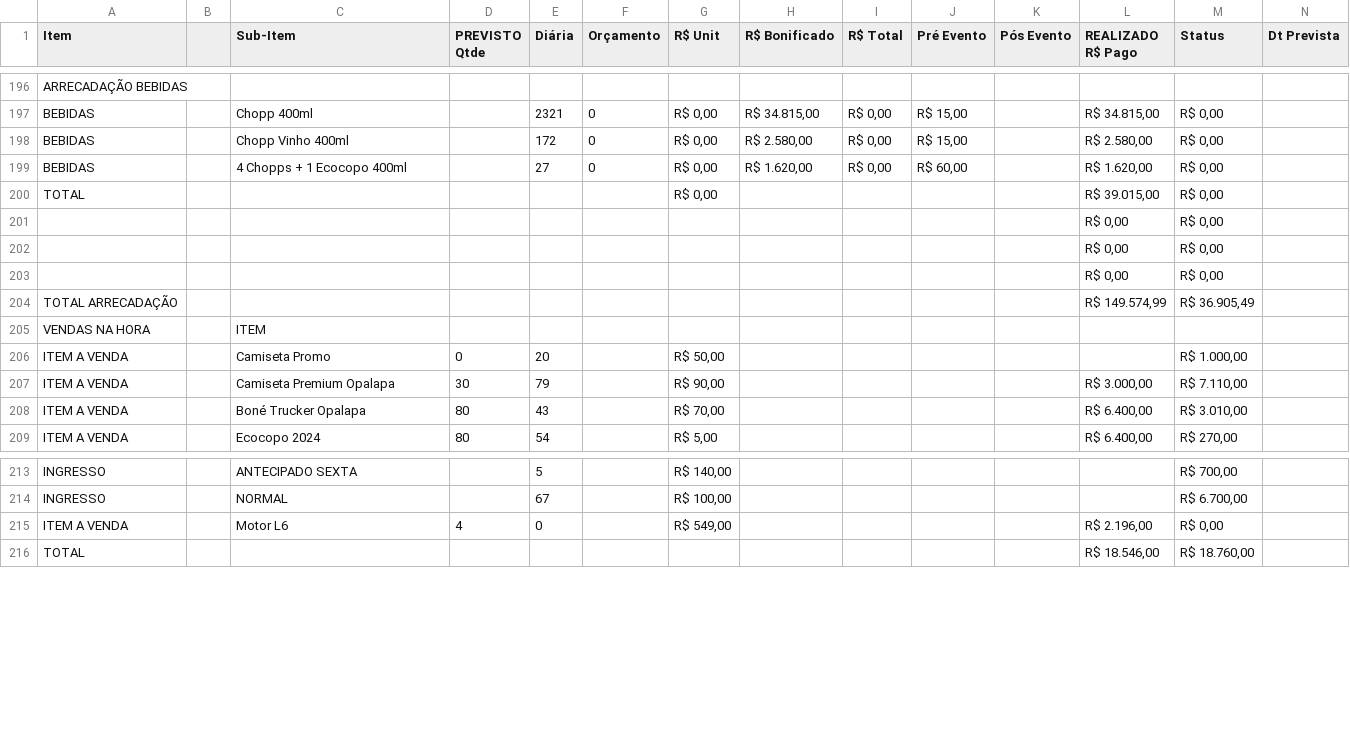
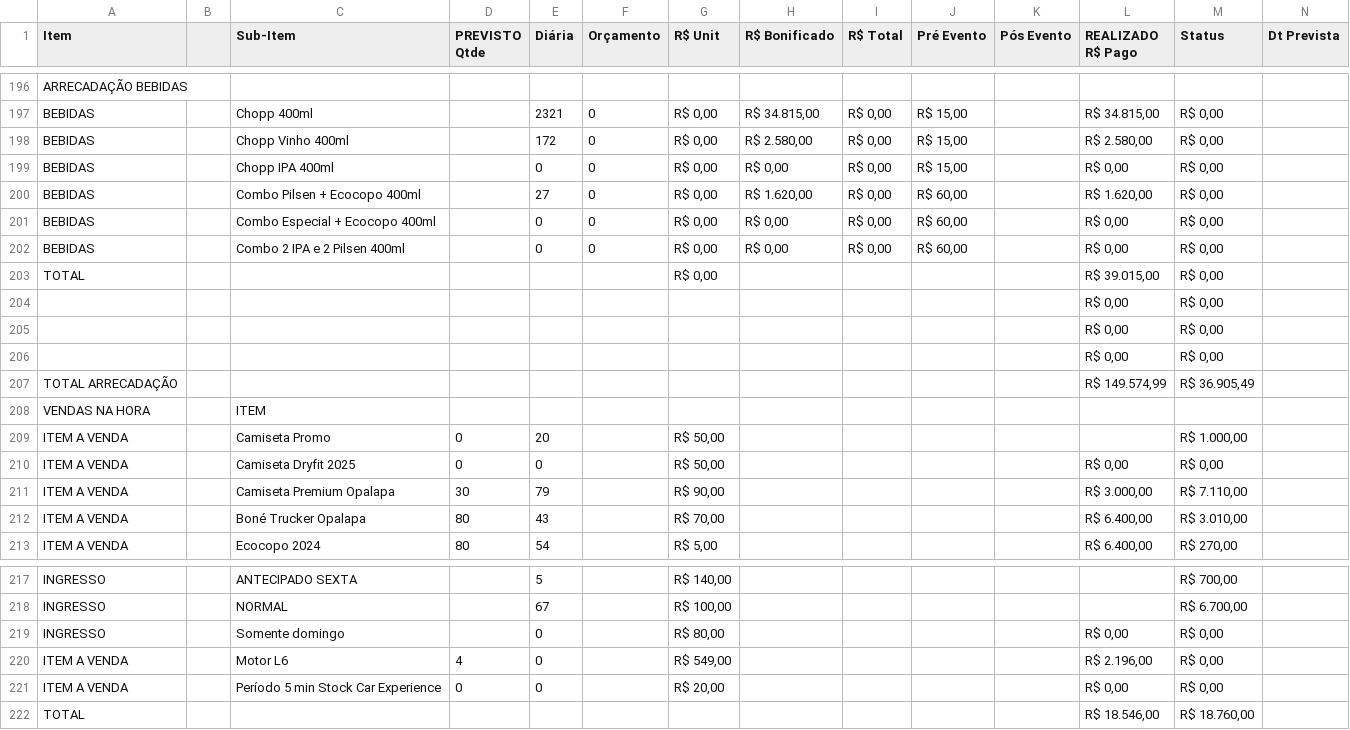
Before and after one commit to alissonpissetti/opalapa-gestao, a CSV file: server/data/financeiro-resultado.csv, drawn as a sheet; only a part is shown, gaps mark what is left out; addresses are those after the commit; rows hold the shown columns only; the diff names each change by its address in the sheet, - before the commit and + after, or states it on an @@ line.

```diff
--- a/server/data/financeiro-resultado.csv
+++ b/server/data/financeiro-resultado.csv
+row 199: BEBIDAS |  | Chopp IPA 400ml |  | 0 | 0 | R$ 0,00 | R$ 0,00 | R$ 0,00 | R$ 15,00 |  | R$ 0,00 | R$ 0,00
-C200 (Sub-Item): 4 Chopps + 1 Ecocopo 400ml
+C200 (Sub-Item): Combo Pilsen + Ecocopo 400ml
+row 201: BEBIDAS |  | Combo Especial + Ecocopo 400ml |  | 0 | 0 | R$ 0,00 | R$ 0,00 | R$ 0,00 | R$ 60,00 |  | R$ 0,00 | R$ 0,00
+row 202: BEBIDAS |  | Combo 2 IPA e 2 Pilsen 400ml |  | 0 | 0 | R$ 0,00 | R$ 0,00 | R$ 0,00 | R$ 60,00 |  | R$ 0,00 | R$ 0,00
+row 210: ITEM A VENDA |  | Camiseta Dryfit 2025 | 0 | 0 |  | R$ 50,00 |  |  |  |  | R$ 0,00 | R$ 0,00
+row 219: INGRESSO |  | Somente domingo |  | 0 |  | R$ 80,00 |  |  |  |  | R$ 0,00 | R$ 0,00
+row 221: ITEM A VENDA |  | Período 5 min Stock Car Experience | 0 | 0 |  | R$ 20,00 |  |  |  |  | R$ 0,00 | R$ 0,00
```
Also changed, not shown: 9 other files.
